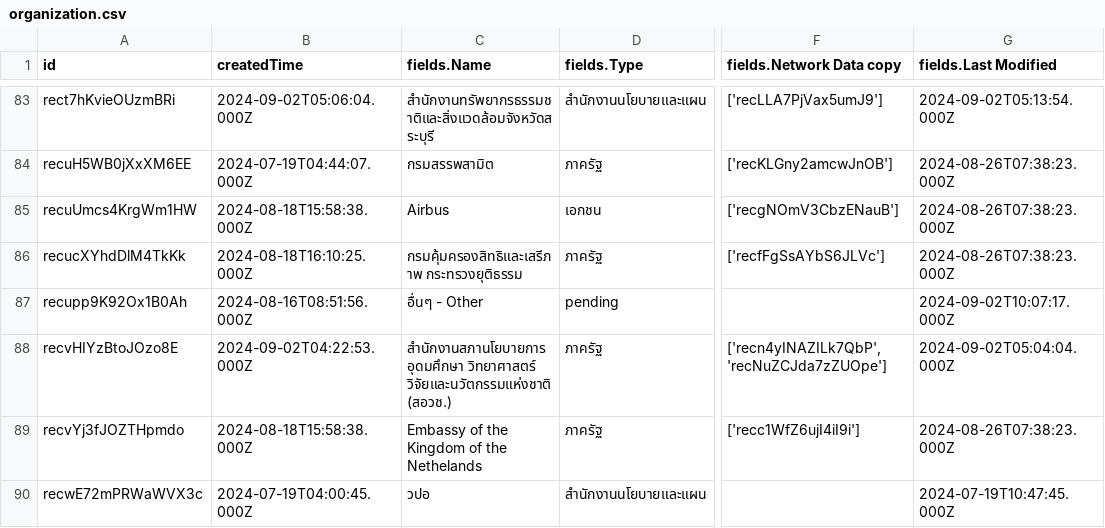
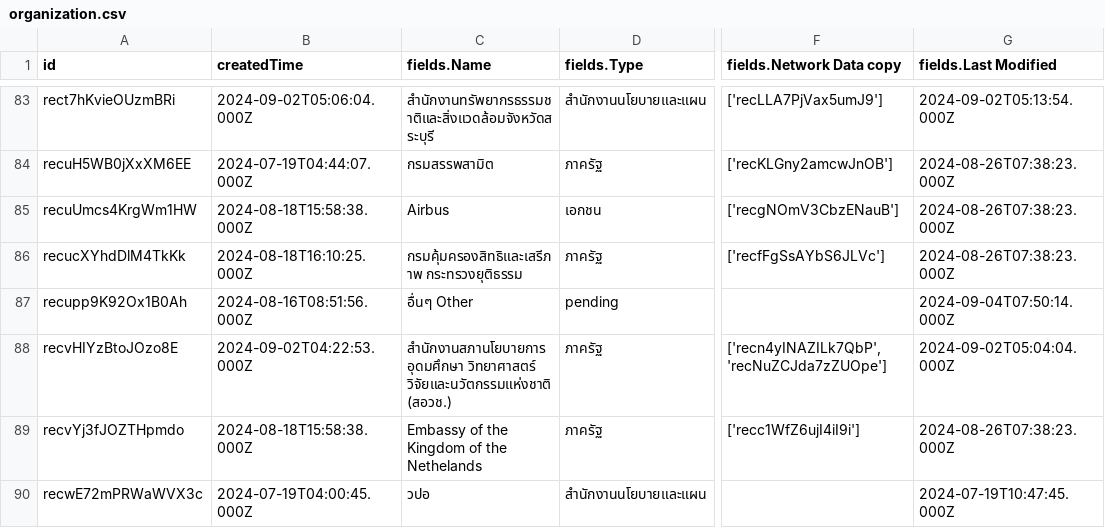
Before and after one commit to watchtec-scg/sd-demo, a CSV file: data/organization.csv, drawn as a sheet; only a part is shown, gaps mark what is left out; the diff names each change by its address in the sheet, - before the commit and + after, or states it on an @@ line.

```diff
--- a/data/organization.csv
+++ b/data/organization.csv
-C87 (fields.Name): อื่นๆ - Other
+C87 (fields.Name): อื่นๆ Other
-G87 (fields.Last Modified): 2024-09-02T10:07:17.000Z
+G87 (fields.Last Modified): 2024-09-04T07:50:14.000Z
```
Also changed, not shown: data/incoming_document.csv, data/influence_network.csv.
